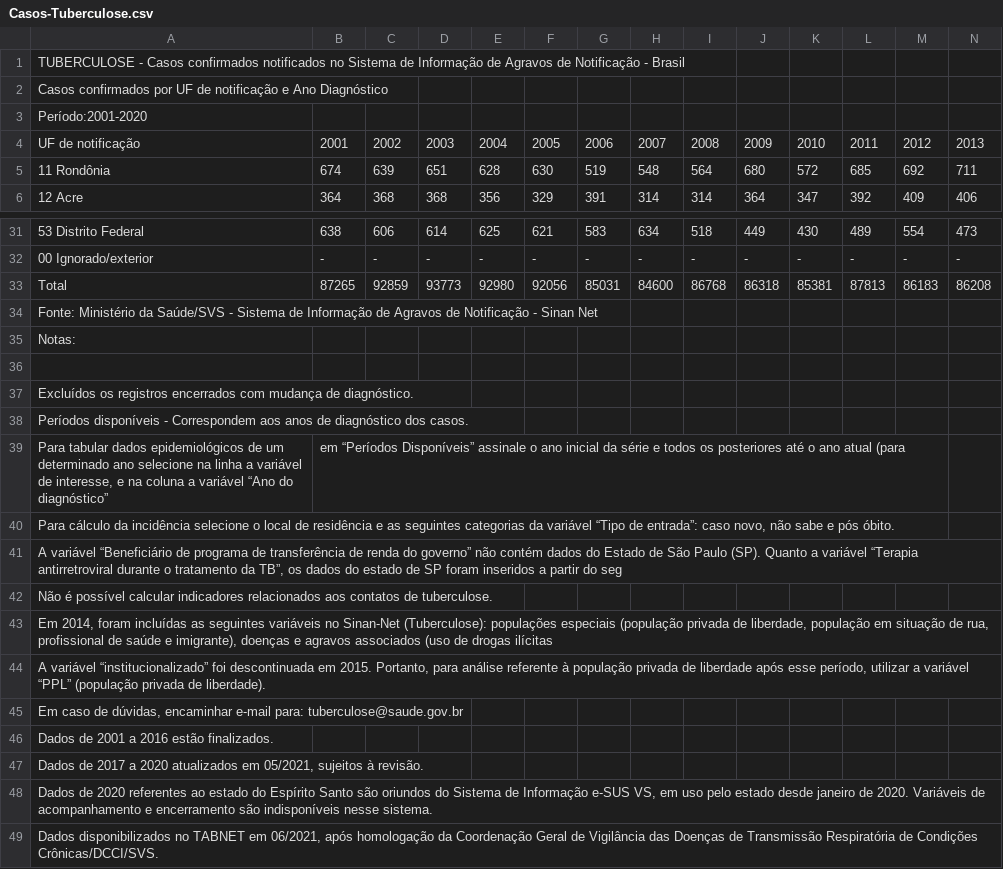
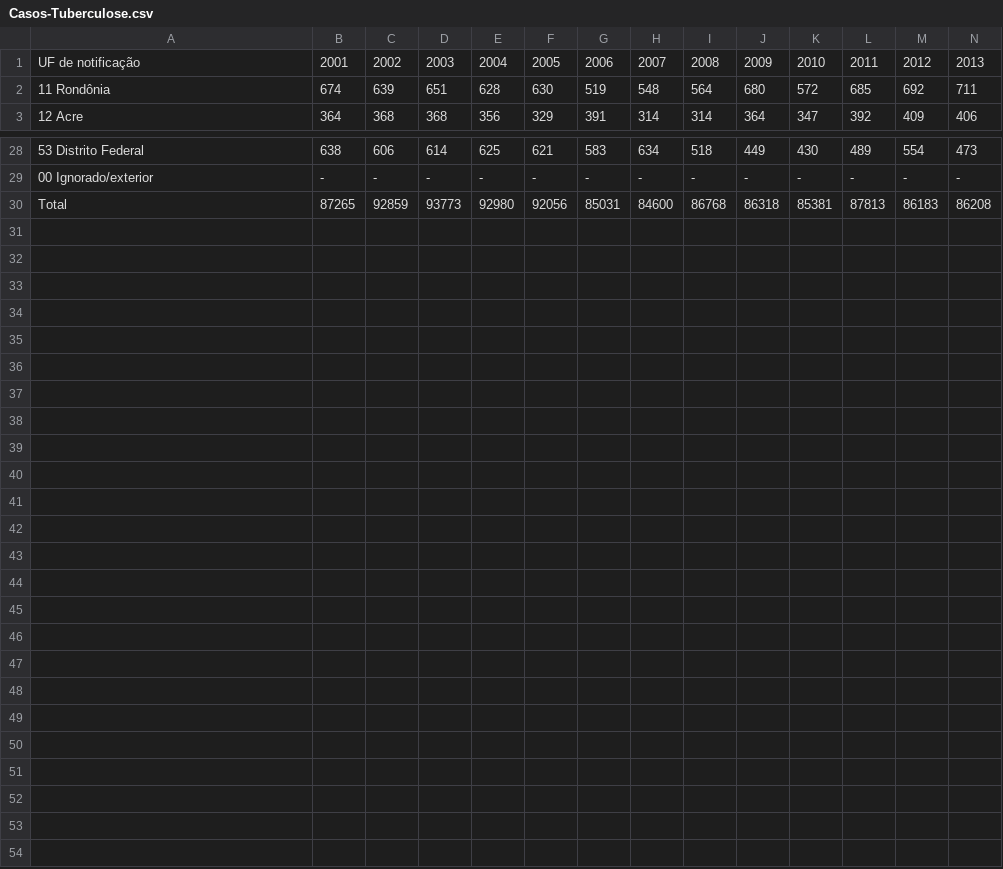
Before and after one commit to NadiaaOliverr/O-Brasil-em-Dados, a CSV file: Dados/Brutos/Casos-Tuberculose.csv, drawn as a sheet; only a part is shown, gaps mark what is left out; rows hold the shown columns only; the diff names each change by its address in the sheet, - before the commit and + after, or states it on an @@ line.

Commit message:
Update Casos-Tuberculose.csv

```diff
--- a/Dados/Brutos/Casos-Tuberculose.csv
+++ b/Dados/Brutos/Casos-Tuberculose.csv
-row 1: TUBERCULOSE - Casos confirmados notificados no Sistema de Informação de Agravos de Notificação - Brasil
-row 2: Casos confirmados por UF de notificação e Ano Diagnóstico
-row 3: Período:2001-2020
-row 34: Fonte: Ministério da Saúde/SVS - Sistema de Informação de Agravos de Notificação - Sinan Net
-row 35: Notas:
-row 36: (empty)
-row 37: Excluídos os registros encerrados com mudança de diagnóstico.
-row 38: Períodos disponíveis - Correspondem aos anos de diagnóstico dos casos.
-row 39: Para tabular dados epidemiológicos de um determinado ano selecione na linha a variável de interesse, e na coluna a variável “Ano do diagnóstico” | em “Períodos Disponíveis” assinale o ano inicial da série e todos os posteriores até o ano atual (para
-row 40: Para cálculo da incidência selecione o local de residência e as seguintes categorias da variável “Tipo de entrada”: caso novo, não sabe e pós óbito.
-row 41: A variável “Beneficiário de programa de transferência de renda do governo” não contém dados do Estado de São Paulo (SP). Quanto a variável “Terapia antirretroviral durante o tratamento da TB”, os dados do estado de SP foram inseridos a partir do seg
-row 42: Não é possível calcular indicadores relacionados aos contatos de tuberculose.
-row 43: Em 2014, foram incluídas as seguintes variáveis no Sinan-Net (Tuberculose): populações especiais (população privada de liberdade, população em situação de rua, profissional de saúde e imigrante), doenças e agravos associados (uso de drogas ilícitas
-row 44: A variável “institucionalizado” foi descontinuada em 2015. Portanto, para análise referente à população privada de liberdade após esse período, utilizar a variável “PPL” (população privada de liberdade).
-row 45: Em caso de dúvidas, encaminhar e-mail para: tuberculose@saude.gov.br
-row 46: Dados de 2001 a 2016 estão finalizados.
-row 47: Dados de 2017 a 2020 atualizados em 05/2021, sujeitos à revisão.
-row 48: Dados de 2020 referentes ao estado do Espírito Santo são oriundos do Sistema de Informação e-SUS VS, em uso pelo estado desde janeiro de 2020. Variáveis de acompanhamento e encerramento são indisponíveis nesse sistema.
-row 49: Dados disponibilizados no TABNET em 06/2021, após homologação da Coordenação Geral de Vigilância das Doenças de Transmissão Respiratória de Condições Crônicas/DCCI/SVS.
```
